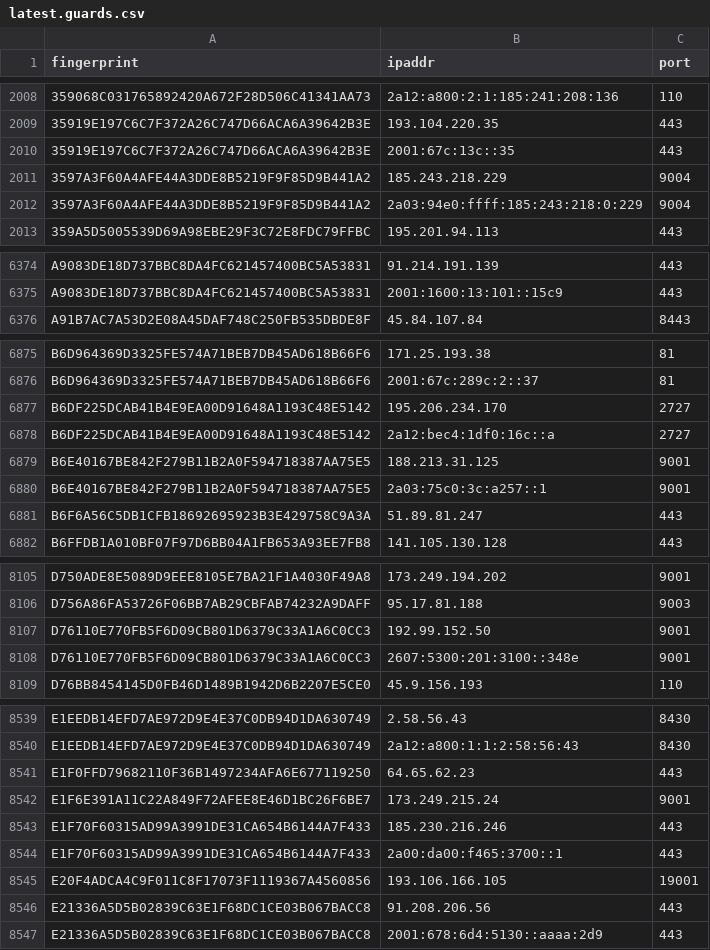
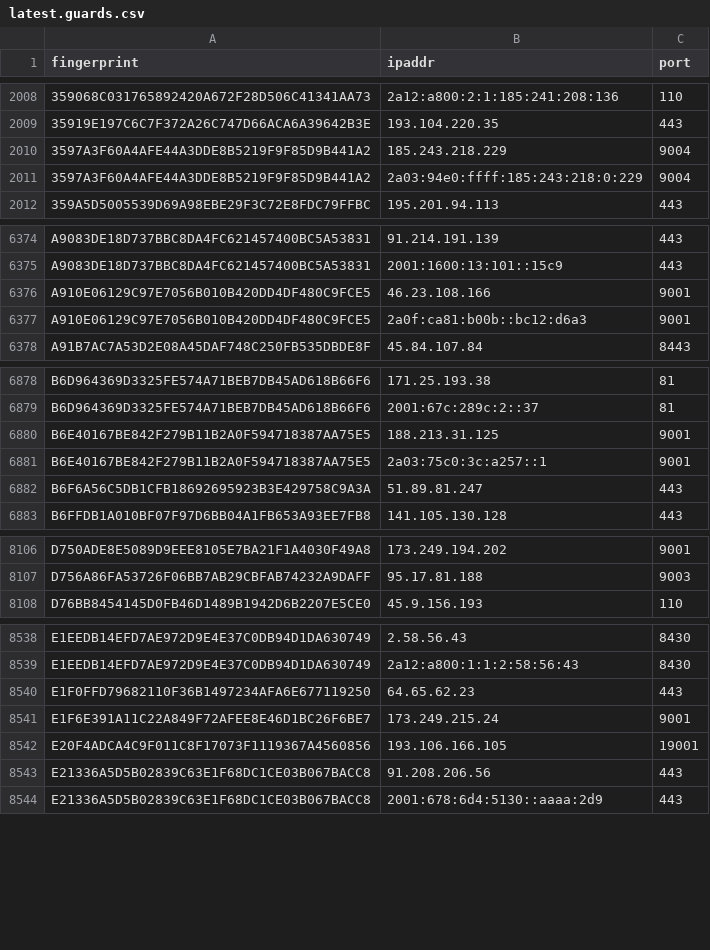
Before and after one commit to sec-js/tor-nodes, a CSV file: latest.guards.csv, drawn as a sheet; only a part is shown, gaps mark what is left out; removed rows and columns are numbered as before the commit, all else as after; the diff covers the shown part only; the diff names each change by its address in the sheet, - before the commit and + after, or states it on an @@ line.

```diff
--- a/latest.guards.csv
+++ b/latest.guards.csv
-row 2010: 35919E197C6C7F372A26C747D66ACA6A39642B3E | 2001:67c:13c::35 | 443
+row 6376: A910E06129C97E7056B010B420DD4DF480C9FCE5 | 46.23.108.166 | 9001
+row 6377: A910E06129C97E7056B010B420DD4DF480C9FCE5 | 2a0f:ca81:b00b::bc12:d6a3 | 9001
-row 6877: B6DF225DCAB41B4E9EA00D91648A1193C48E5142 | 195.206.234.170 | 2727
-row 6878: B6DF225DCAB41B4E9EA00D91648A1193C48E5142 | 2a12:bec4:1df0:16c::a | 2727
-row 8107: D76110E770FB5F6D09CB801D6379C33A1A6C0CC3 | 192.99.152.50 | 9001
-row 8108: D76110E770FB5F6D09CB801D6379C33A1A6C0CC3 | 2607:5300:201:3100::348e | 9001
-row 8543: E1F70F60315AD99A3991DE31CA654B6144A7F433 | 185.230.216.246 | 443
-row 8544: E1F70F60315AD99A3991DE31CA654B6144A7F433 | 2a00:da00:f465:3700::1 | 443
```
Also changed, not shown: 4 added rows, 2 removed rows and 1 edited cell elsewhere in this file, latest.all.csv, latest.exits.csv.
